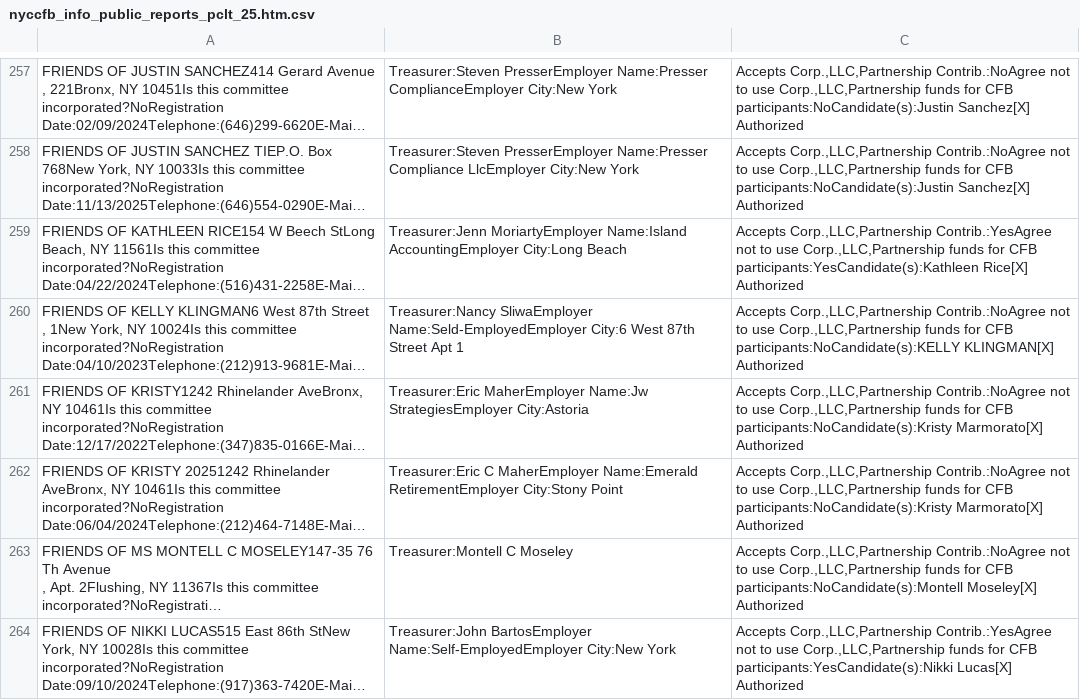
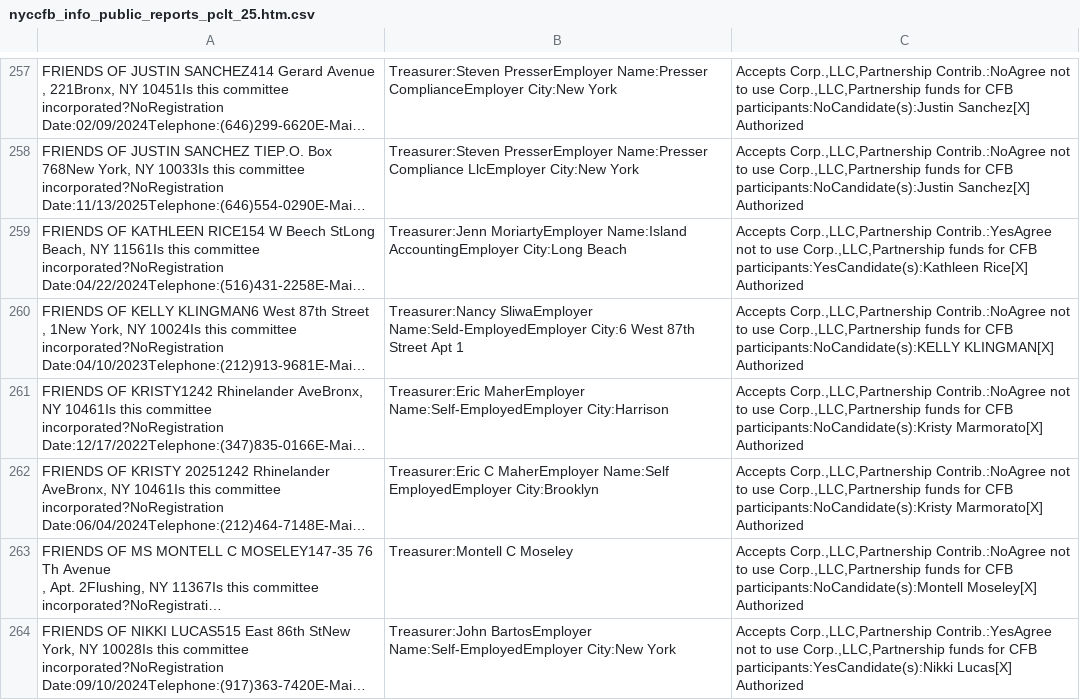
Before and after one commit to fedex1/campaign-tracker, a CSV file: nyccfb_info_public_reports_pclt_25.htm.csv, drawn as a sheet; only a part is shown, gaps mark what is left out; long unchanged cells end in …; the diff names each change by its address in the sheet, - before the commit and + after, or states it on an @@ line.

```diff
--- a/nyccfb_info_public_reports_pclt_25.htm.csv
+++ b/nyccfb_info_public_reports_pclt_25.htm.csv
-B261: Treasurer:Eric MaherEmployer Name:Jw StrategiesEmployer City:Astoria
+B261: Treasurer:Eric MaherEmployer Name:Self-EmployedEmployer City:Harrison
-B262: …C MaherEmployer Name:Emerald RetirementEmployer City:Stony Point
+B262: …C MaherEmployer Name:Self EmployedEmployer City:Brooklyn
```
Also changed, not shown: committees.csv, 1 other file.
